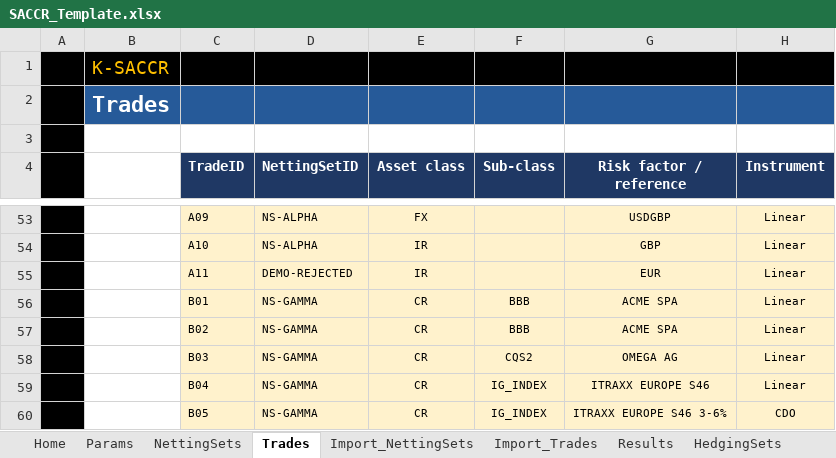
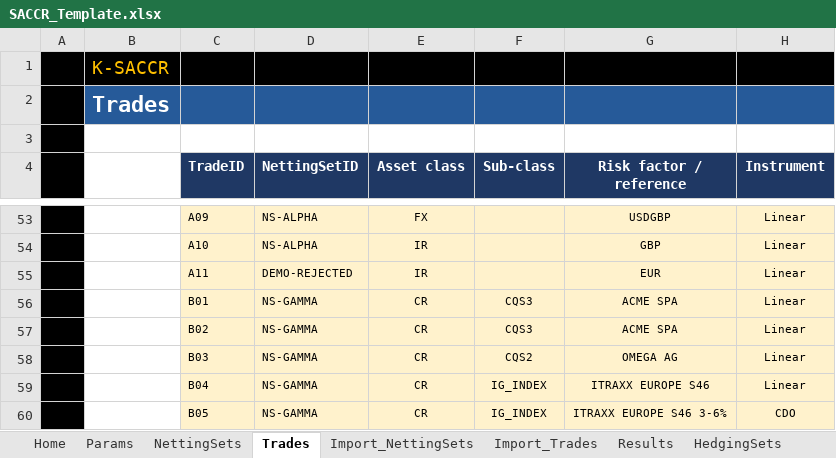
Before and after one commit to danielep71/K-SACCR, an Excel workbook: src/workbook/SACCR_Template.xlsx, sheet Trades, drawn as a sheet; only a part is shown, gaps mark what is left out; values as stored, in another font and other column widths than the file's, no borders; charts and pictures and conditional formats not drawn; the diff names each change by its address in the sheet, - before the commit and + after, or states it on an @@ line.

```diff
--- a/src/workbook/SACCR_Template.xlsx (sheet Trades)
+++ b/src/workbook/SACCR_Template.xlsx (sheet Trades)
-F56:F57 (Sub-class): BBB
+F56:F57 (Sub-class): CQS3
```
Also changed, not shown: sheet Params, sheet README, 9 other files.
